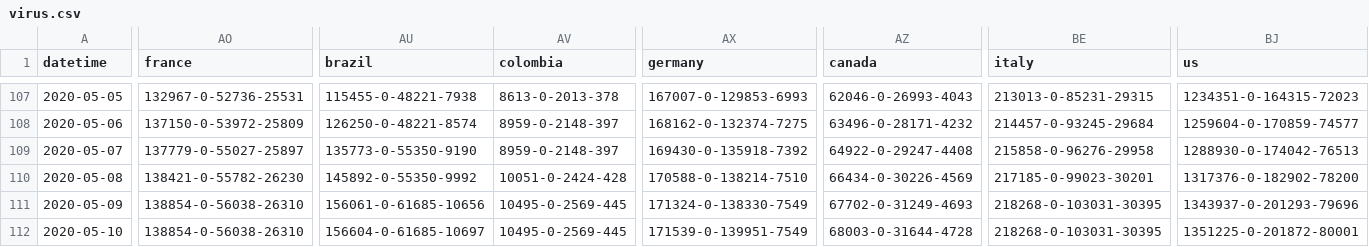
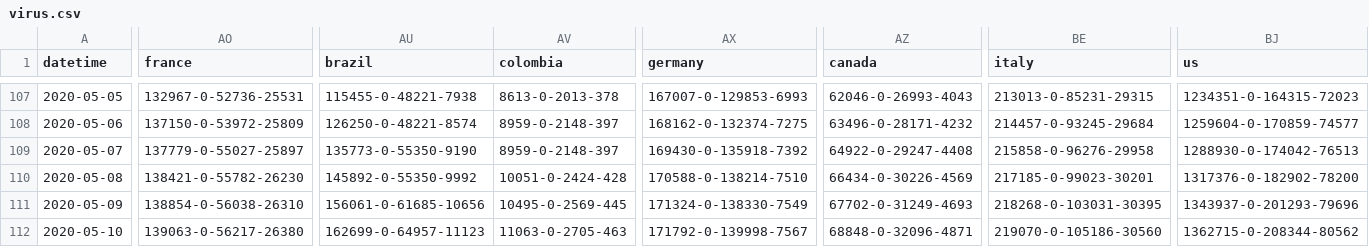
Before and after one commit to odaiwai/2020_SARS2-CoV_COVID19, a CSV file: HGIS_UW_data/virus.csv, drawn as a sheet; only a part is shown, gaps mark what is left out; the diff covers the shown part only; the diff names each change by its address in the sheet, - before the commit and + after, or states it on an @@ line.

Commit message:
Added HGIS data on 2020-05-11 08:05:45

```diff
--- a/HGIS_UW_data/virus.csv
+++ b/HGIS_UW_data/virus.csv
-AO112 (france): 138854-0-56038-26310
+AO112 (france): 139063-0-56217-26380
-AU112 (brazil): 156604-0-61685-10697
+AU112 (brazil): 162699-0-64957-11123
-AV112 (colombia): 10495-0-2569-445
+AV112 (colombia): 11063-0-2705-463
-AX112 (germany): 171539-0-139951-7549
+AX112 (germany): 171792-0-139998-7567
-AZ112 (canada): 68003-0-31644-4728
+AZ112 (canada): 68848-0-32096-4871
-BE112 (italy): 218268-0-103031-30395
+BE112 (italy): 219070-0-105186-30560
-BJ112 (us): 1351225-0-201872-80001
+BJ112 (us): 1362715-0-208344-80562
```
Also changed, not shown: 48 edited cells elsewhere in this file.
